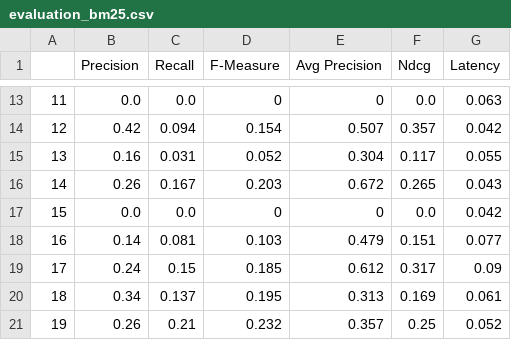
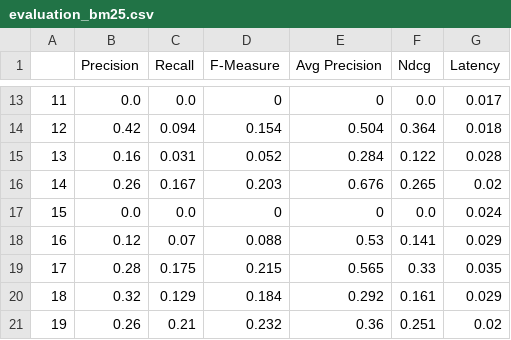
Before and after one commit to sofiamoniz/RI3rd, a CSV file: results/evaluation_bm25.csv, drawn as a sheet; only a part is shown, gaps mark what is left out; the diff covers the shown part only; the diff names each change by its address in the sheet, - before the commit and + after, or states it on an @@ line.

```diff
--- a/results/evaluation_bm25.csv
+++ b/results/evaluation_bm25.csv
-G13 (Latency): 0.063
+G13 (Latency): 0.017
-E14 (Avg Precision): 0.507
+E14 (Avg Precision): 0.504
-F14 (Ndcg): 0.357
+F14 (Ndcg): 0.364
-G14 (Latency): 0.042
+G14 (Latency): 0.018
-E15 (Avg Precision): 0.304
+E15 (Avg Precision): 0.284
-F15 (Ndcg): 0.117
+F15 (Ndcg): 0.122
-G15 (Latency): 0.055
+G15 (Latency): 0.028
-E16 (Avg Precision): 0.672
+E16 (Avg Precision): 0.676
-G16 (Latency): 0.043
+G16 (Latency): 0.02
-G17 (Latency): 0.042
+G17 (Latency): 0.024
-B18 (Precision): 0.14
+B18 (Precision): 0.12
-C18 (Recall): 0.081
+C18 (Recall): 0.07
-D18 (F-Measure): 0.103
+D18 (F-Measure): 0.088
-E18 (Avg Precision): 0.479
+E18 (Avg Precision): 0.53
-F18 (Ndcg): 0.151
+F18 (Ndcg): 0.141
-G18 (Latency): 0.077
+G18 (Latency): 0.029
-B19 (Precision): 0.24
+B19 (Precision): 0.28
-C19 (Recall): 0.15
+C19 (Recall): 0.175
-D19 (F-Measure): 0.185
+D19 (F-Measure): 0.215
-E19 (Avg Precision): 0.612
+E19 (Avg Precision): 0.565
-F19 (Ndcg): 0.317
+F19 (Ndcg): 0.33
-G19 (Latency): 0.09
+G19 (Latency): 0.035
-B20 (Precision): 0.34
+B20 (Precision): 0.32
-C20 (Recall): 0.137
+C20 (Recall): 0.129
-D20 (F-Measure): 0.195
+D20 (F-Measure): 0.184
-E20 (Avg Precision): 0.313
+E20 (Avg Precision): 0.292
-F20 (Ndcg): 0.169
+F20 (Ndcg): 0.161
-G20 (Latency): 0.061
+G20 (Latency): 0.029
-E21 (Avg Precision): 0.357
+E21 (Avg Precision): 0.36
-F21 (Ndcg): 0.25
+F21 (Ndcg): 0.251
-G21 (Latency): 0.052
+G21 (Latency): 0.02
```
Also changed, not shown: 108 edited cells elsewhere in this file, 20 other files.
